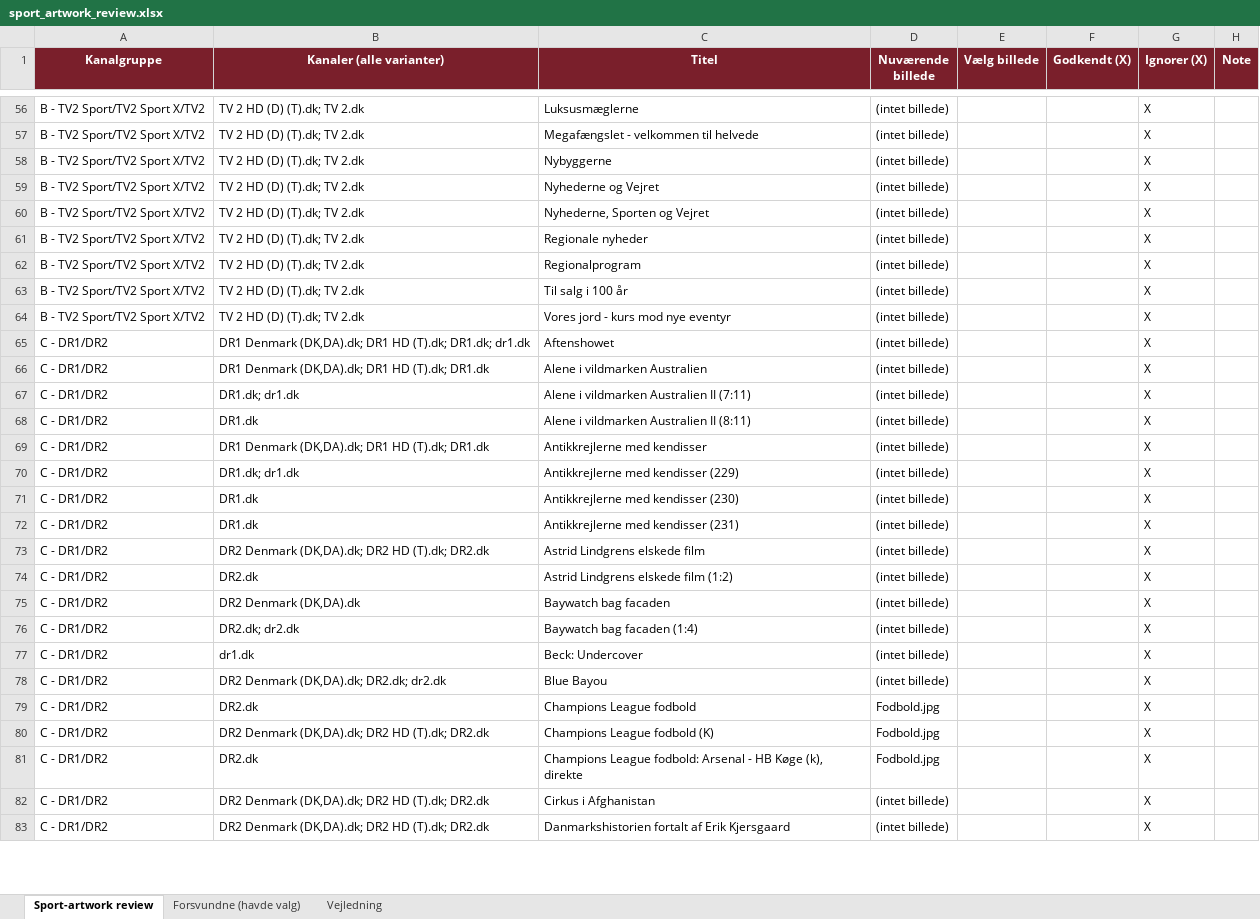
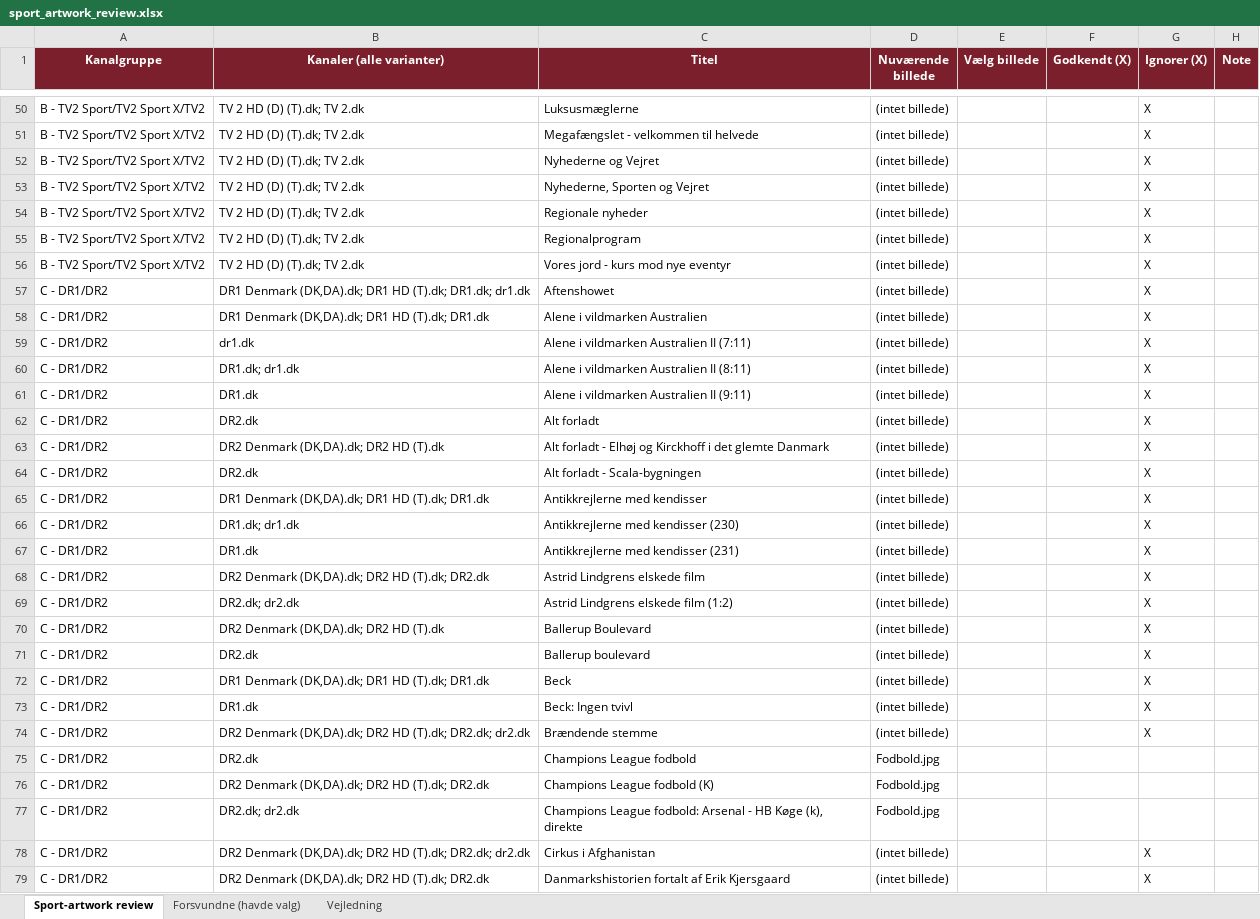
Before and after one commit to flanaganz/epgoal, an Excel workbook: data/sport_artwork_review.xlsx, sheet Sport-artwork review, drawn as a sheet; only a part is shown, gaps mark what is left out; values as stored, in another font and other column widths than the file's, no borders; removed rows and columns are numbered as before the commit, all else as after; the diff covers the shown part only; the diff names each change by its address in the sheet, - before the commit and + after, or states it on an @@ line.

```diff
--- a/data/sport_artwork_review.xlsx (sheet Sport-artwork review)
+++ b/data/sport_artwork_review.xlsx (sheet Sport-artwork review)
-row 58: B - TV2 Sport/TV2 Sport X/TV2 | TV 2 HD (D) (T).dk; TV 2.dk | Nybyggerne | (intet billede) |  |  | X
-row 63: B - TV2 Sport/TV2 Sport X/TV2 | TV 2 HD (D) (T).dk; TV 2.dk | Til salg i 100 år | (intet billede) |  |  | X
-B59 (Kanaler (alle varianter)): DR1.dk; dr1.dk
+B59 (Kanaler (alle varianter)): dr1.dk
-B60 (Kanaler (alle varianter)): DR1.dk
+B60 (Kanaler (alle varianter)): DR1.dk; dr1.dk
+row 61: C - DR1/DR2 | DR1.dk | Alene i vildmarken Australien II (9:11) | (intet billede) |  |  | X
+row 62: C - DR1/DR2 | DR2.dk | Alt forladt | (intet billede) |  |  | X
+row 63: C - DR1/DR2 | DR2 Denmark (DK,DA).dk; DR2 HD (T).dk | Alt forladt - Elhøj og Kirckhoff i det glemte Danmark | (intet billede) |  |  | X
+row 64: C - DR1/DR2 | DR2.dk | Alt forladt - Scala-bygningen | (intet billede) |  |  | X
-row 70: C - DR1/DR2 | DR1.dk; dr1.dk | Antikkrejlerne med kendisser (229) | (intet billede) |  |  | X
-B66 (Kanaler (alle varianter)): DR1.dk
+B66 (Kanaler (alle varianter)): DR1.dk; dr1.dk
-B69 (Kanaler (alle varianter)): DR2.dk
+B69 (Kanaler (alle varianter)): DR2.dk; dr2.dk
-B70 (Kanaler (alle varianter)): DR2 Denmark (DK,DA).dk
+B70 (Kanaler (alle varianter)): DR2 Denmark (DK,DA).dk; DR2 HD (T).dk
-C70 (Titel): Baywatch bag facaden
+C70 (Titel): Ballerup Boulevard
-B71 (Kanaler (alle varianter)): DR2.dk; dr2.dk
+B71 (Kanaler (alle varianter)): DR2.dk
-C71 (Titel): Baywatch bag facaden (1:4)
+C71 (Titel): Ballerup boulevard
+row 72: C - DR1/DR2 | DR1 Denmark (DK,DA).dk; DR1 HD (T).dk; DR1.dk | Beck | (intet billede) |  |  | X
-B73 (Kanaler (alle varianter)): dr1.dk
+B73 (Kanaler (alle varianter)): DR1.dk
-C73 (Titel): Beck: Undercover
+C73 (Titel): Beck: Ingen tvivl
-B74 (Kanaler (alle varianter)): …Denmark (DK,DA).dk; DR2.dk; dr2.dk
+B74 (Kanaler (alle varianter)): …Denmark (DK,DA).dk; DR2 HD (T).dk; DR2.dk; dr2.dk
-C74 (Titel): Blue Bayou
+C74 (Titel): Brændende stemme
-G75:G77 (Ignorer (X)): X
+G75:G77 (Ignorer (X)): (empty)
-B77 (Kanaler (alle varianter)): DR2.dk
+B77 (Kanaler (alle varianter)): DR2.dk; dr2.dk
-B78 (Kanaler (alle varianter)): …HD (T).dk; DR2.dk
+B78 (Kanaler (alle varianter)): …HD (T).dk; DR2.dk; dr2.dk
```
Also changed, not shown: 51 added rows, 38 removed rows, 8 moved rows and 90 edited cells elsewhere in this sheet, sheet Forsvundne (havde valg), data/danish_artwork_review.xlsx, 13 other files.
